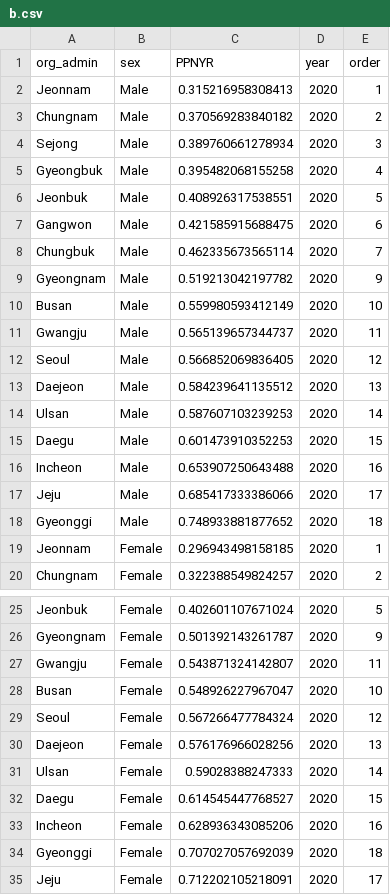
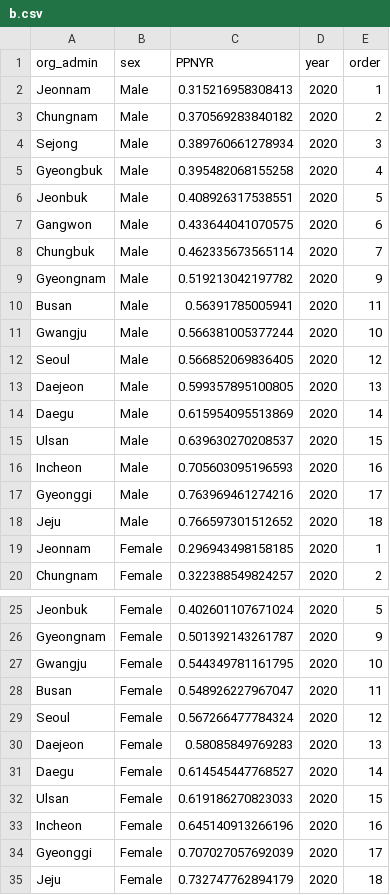
Before and after one commit to samhyunyoo/tscensus, a CSV file: data/b.csv, drawn as a sheet; only a part is shown, gaps mark what is left out.

```diff
--- a/data/b.csv
+++ b/data/b.csv
@@ -6,14 +6,14 @@
 "Jeonbuk","Male",0.408926317538551,2020,5
-"Gangwon","Male",0.421585915688475,2020,6
+"Gangwon","Male",0.433644041070575,2020,6
 "Chungbuk","Male",0.462335673565114,2020,7
 "Gyeongnam","Male",0.519213042197782,2020,9
-"Busan","Male",0.559980593412149,2020,10
-"Gwangju","Male",0.565139657344737,2020,11
+"Busan","Male",0.56391785005941,2020,11
+"Gwangju","Male",0.566381005377244,2020,10
 "Seoul","Male",0.566852069836405,2020,12
-"Daejeon","Male",0.584239641135512,2020,13
-"Ulsan","Male",0.587607103239253,2020,14
-"Daegu","Male",0.601473910352253,2020,15
-"Incheon","Male",0.653907250643488,2020,16
-"Jeju","Male",0.685417333386066,2020,17
-"Gyeonggi","Male",0.748933881877652,2020,18
+"Daejeon","Male",0.599357895100805,2020,13
+"Daegu","Male",0.615954095513869,2020,14
+"Ulsan","Male",0.639630270208537,2020,15
+"Incheon","Male",0.705603095196593,2020,16
+"Gyeonggi","Male",0.763969461274216,2020,17
+"Jeju","Male",0.766597301512652,2020,18
 "Jeonnam","Female",0.296943498158185,2020,1
@@ -26,10 +26,10 @@
 "Gyeongnam","Female",0.501392143261787,2020,9
-"Gwangju","Female",0.543871324142807,2020,11
-"Busan","Female",0.548926227967047,2020,10
+"Gwangju","Female",0.544349781161795,2020,10
+"Busan","Female",0.548926227967047,2020,11
 "Seoul","Female",0.567266477784324,2020,12
-"Daejeon","Female",0.576176966028256,2020,13
-"Ulsan","Female",0.59028388247333,2020,14
-"Daegu","Female",0.614545447768527,2020,15
-"Incheon","Female",0.628936343085206,2020,16
-"Gyeonggi","Female",0.707027057692039,2020,18
-"Jeju","Female",0.712202105218091,2020,17
+"Daejeon","Female",0.58085849769283,2020,13
+"Daegu","Female",0.614545447768527,2020,14
+"Ulsan","Female",0.619186270823033,2020,15
+"Incheon","Female",0.645140913266196,2020,16
+"Gyeonggi","Female",0.707027057692039,2020,17
+"Jeju","Female",0.732747762894179,2020,18
```
Also changed, not shown: data/PNYR.csv, data/PPNR17.csv, 16 other files.
